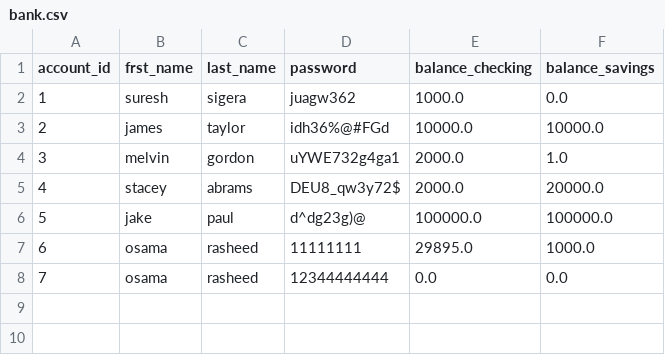
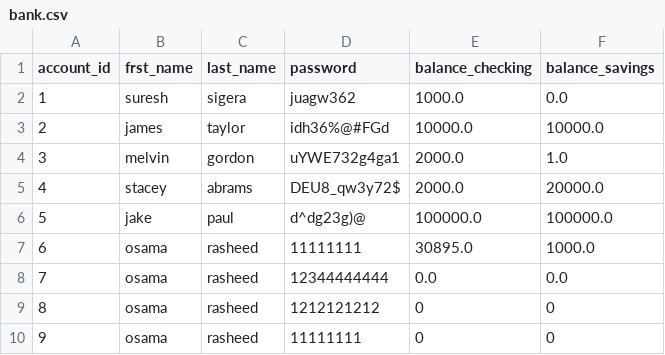
Before and after one commit to osama-r-dev/Bank-project, a CSV file: banking/bank.csv, drawn as a sheet.

```diff
--- a/banking/bank.csv
+++ b/banking/bank.csv
@@ -6,3 +6,5 @@ account_id,frst_name,last_name,password,balance_checking,balance_savings
 5,jake,paul,d^dg23g)@,100000.0,100000.0
-6,osama,rasheed,11111111,29895.0,1000.0
+6,osama,rasheed,11111111,30895.0,1000.0
 7,osama,rasheed,12344444444,0.0,0.0
+8,osama,rasheed,1212121212,0,0
+9,osama,rasheed,11111111,0,0
```
Also changed, not shown: 1 other file.
